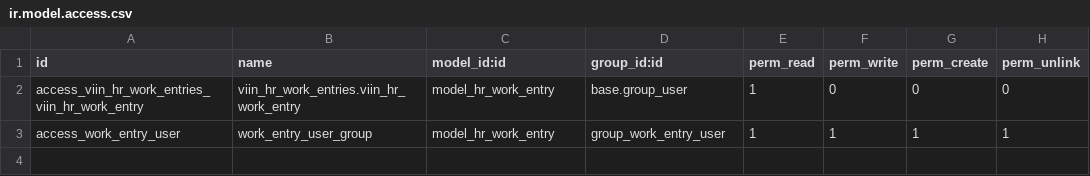
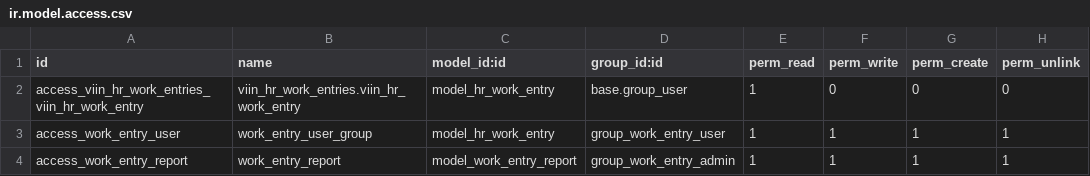
Before and after one commit to huong-lt/viindoo_work_entry, a CSV file: viin_hr_work_entries/security/ir.model.access.csv, drawn as a sheet; the diff names each change by its address in the sheet, - before the commit and + after, or states it on an @@ line.

Commit message:
[WIP] Update permisssion

```diff
--- a/viin_hr_work_entries/security/ir.model.access.csv
+++ b/viin_hr_work_entries/security/ir.model.access.csv
+row 4: access_work_entry_report | work_entry_report | model_work_entry_report | group_work_entry_admin | 1 | 1 | 1 | 1
```
